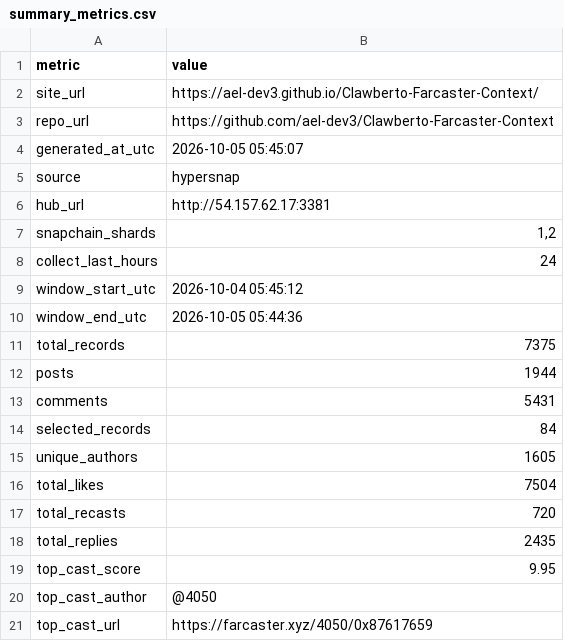
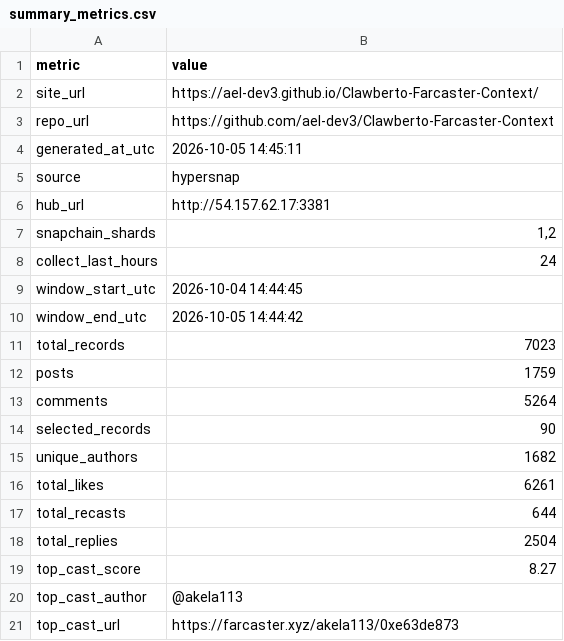
Before and after one commit to ael-dev3/Clawberto-Farcaster-Context, a CSV file: public/generated/summary_metrics.csv, drawn as a sheet.

```diff
--- a/public/generated/summary_metrics.csv
+++ b/public/generated/summary_metrics.csv
@@ -3,3 +3,3 @@ site_url,https://ael-dev3.github.io/Clawberto-Farcaster-Context/
 repo_url,https://github.com/ael-dev3/Clawberto-Farcaster-Context
-generated_at_utc,2026-10-05 05:45:07
+generated_at_utc,2026-10-05 14:45:11
 source,hypersnap
@@ -8,14 +8,14 @@ snapchain_shards,"1,2"
 collect_last_hours,24
-window_start_utc,2026-10-04 05:45:12
-window_end_utc,2026-10-05 05:44:36
-total_records,7375
-posts,1944
-comments,5431
-selected_records,84
-unique_authors,1605
-total_likes,7504
-total_recasts,720
-total_replies,2435
-top_cast_score,9.95
-top_cast_author,@4050
-top_cast_url,https://farcaster.xyz/4050/0x87617659
+window_start_utc,2026-10-04 14:44:45
+window_end_utc,2026-10-05 14:44:42
+total_records,7023
+posts,1759
+comments,5264
+selected_records,90
+unique_authors,1682
+total_likes,6261
+total_recasts,644
+total_replies,2504
+top_cast_score,8.27
+top_cast_author,@akela113
+top_cast_url,https://farcaster.xyz/akela113/0xe63de873
```
Also changed, not shown: public/generated/top_casts.csv, 18 other files.
